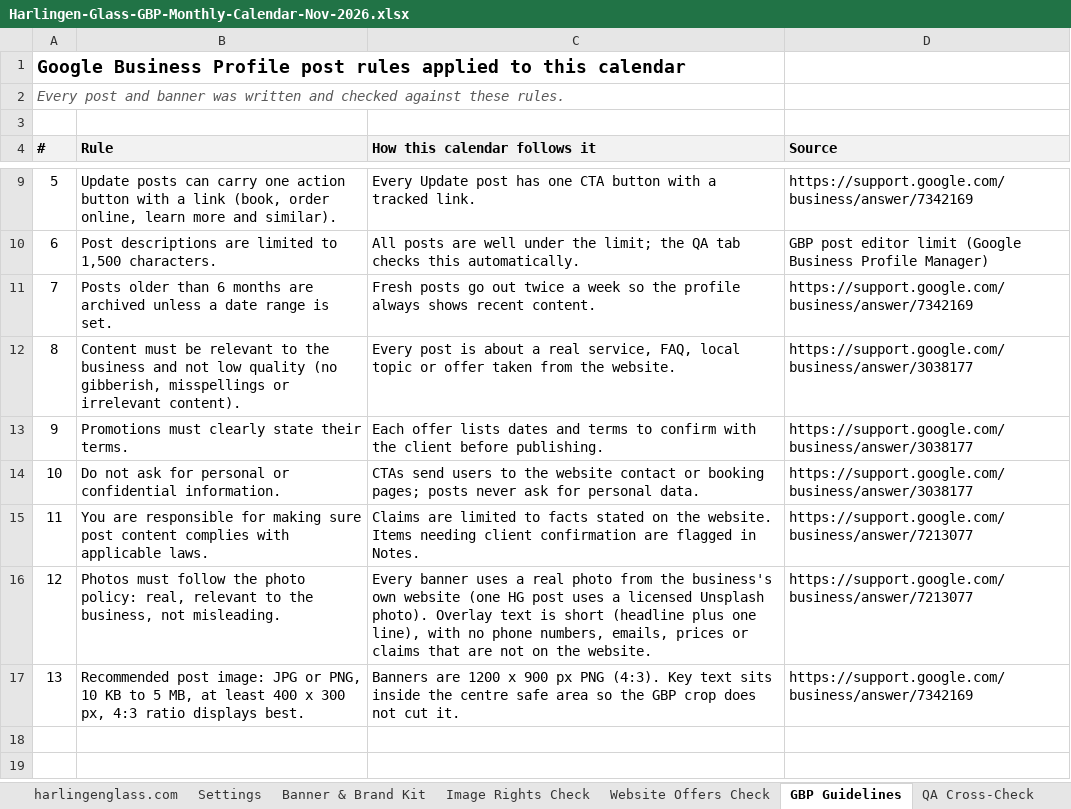
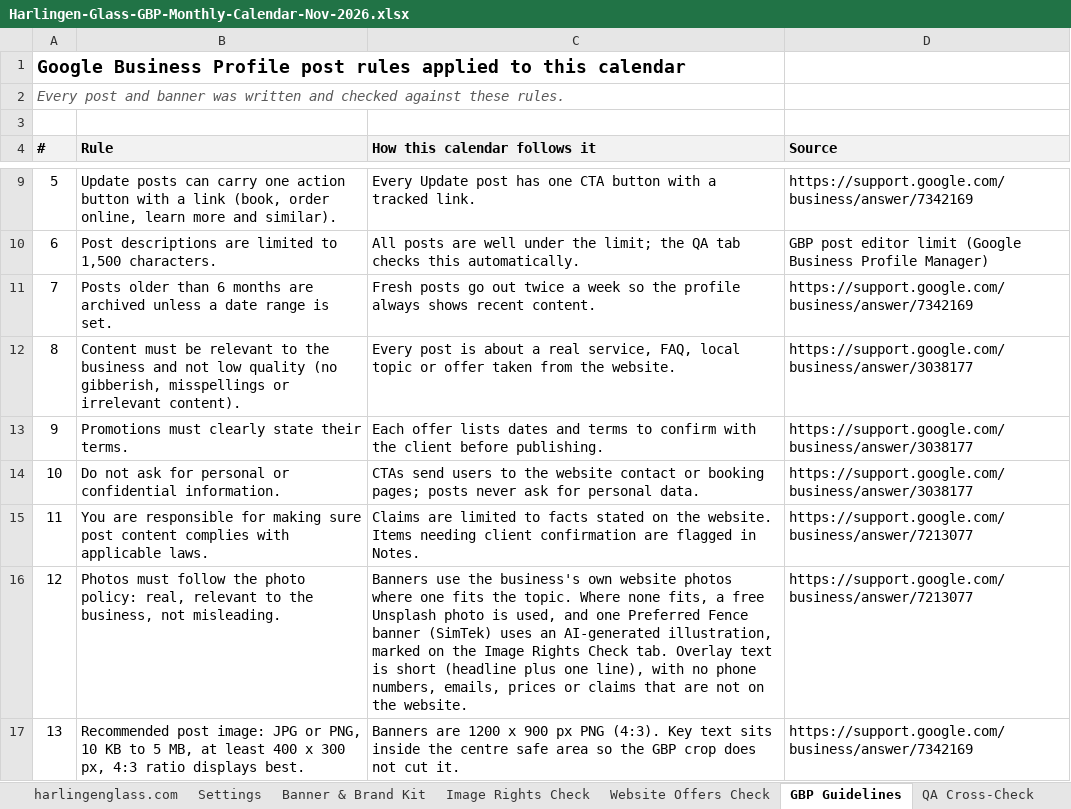
Before and after one commit to sachindigibrooks-web/sachin-insight, an Excel workbook: deliverables/gbp-calendars/Harlingen-Glass-GBP-Monthly-Calendar-Nov-2026.xlsx, sheet GBP Guidelines, drawn as a sheet; only a part is shown, gaps mark what is left out; values as stored, in another font and other column widths than the file's, no borders; the diff names each change by its address in the sheet, - before the commit and + after, or states it on an @@ line.

```diff
--- a/deliverables/gbp-calendars/Harlingen-Glass-GBP-Monthly-Calendar-Nov-2026.xlsx (sheet GBP Guidelines)
+++ b/deliverables/gbp-calendars/Harlingen-Glass-GBP-Monthly-Calendar-Nov-2026.xlsx (sheet GBP Guidelines)
-C16 (How this calendar follows it): Every banner uses a real photo from the business's own website (one HG post uses a licensed Unsplash photo). Overlay text…
+C16 (How this calendar follows it): Banners use the business's own website photos where one fits the topic. Where none fits, a free Unsplash photo is used, and one Preferred Fence banner (SimTek) uses an AI-generated illustration, marked on the Image Rights Check tab. Overlay text…
```
Also changed, not shown: sheet Image Rights Check, deliverables/gbp-calendars/Preferred-Fence-GBP-Monthly-Calendar-Nov-2026.xlsx, 3 other files.
